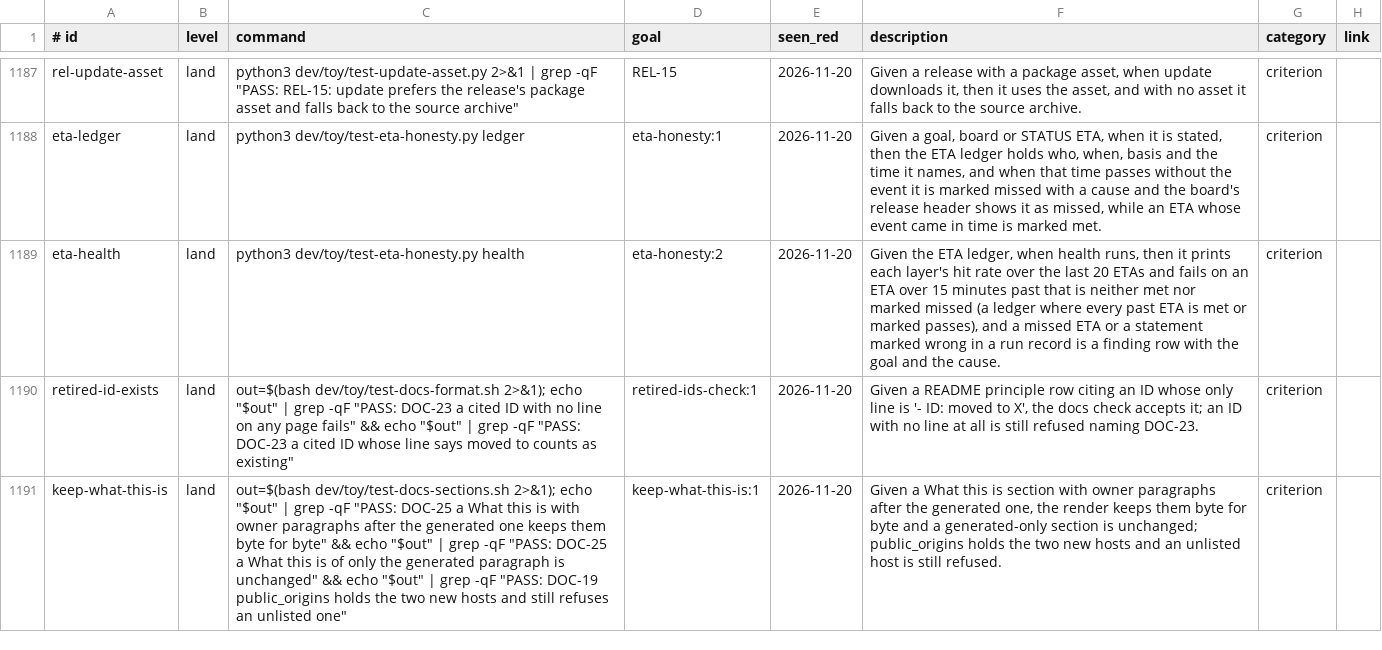
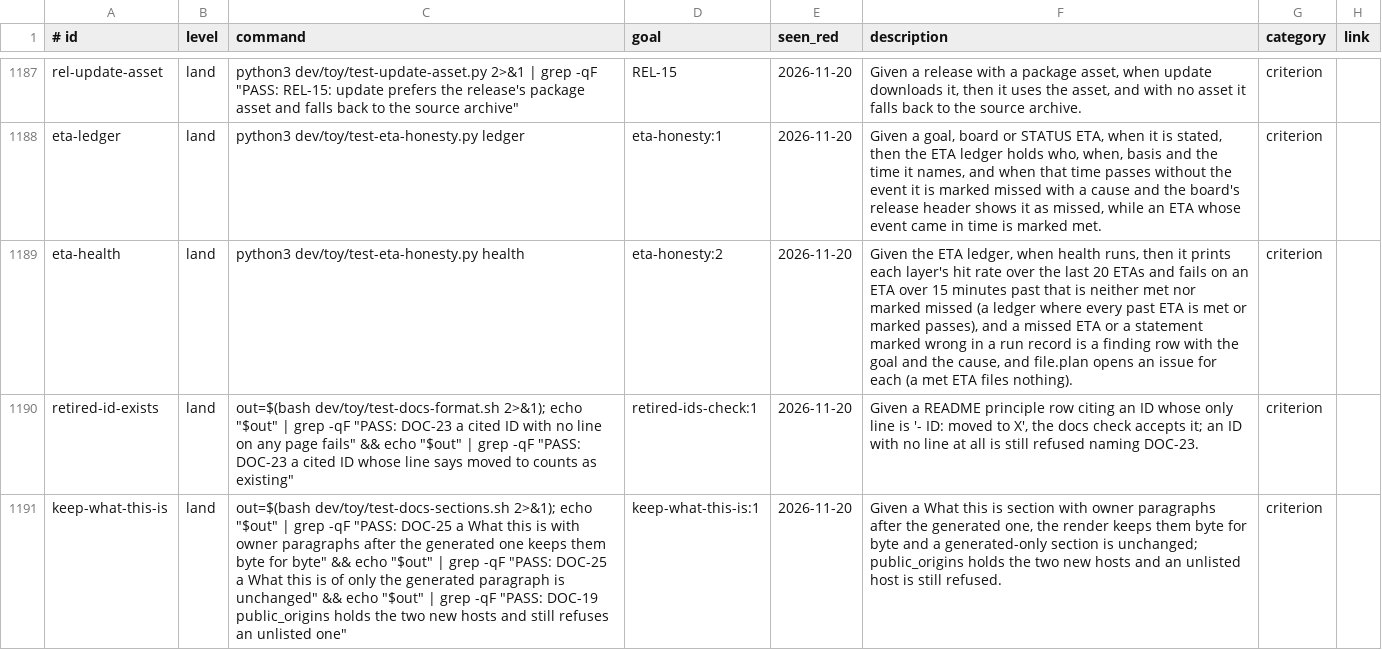
Before and after one commit to Charlie-org146/agent-workflow-template, a TSV file: .loop/regression.tsv, drawn as a sheet; only a part is shown, gaps mark what is left out.

```diff
--- a/.loop/regression.tsv
+++ b/.loop/regression.tsv
@@ -1188,3 +1188,3 @@ rel-update-asset	land	python3 dev/toy/test-update-asset.py 2>&1 | grep -qF "PASS
 eta-ledger	land	python3 dev/toy/test-eta-honesty.py ledger	eta-honesty:1	2026-11-20	Given a goal, board or STATUS ETA, when it is stated, then the ETA ledger holds who, when, basis and the time it names, and when that time passes without the event it is marked missed with a cause and the board's release header shows it as missed, while an ETA whose event came in time is marked met.	criterion	
-eta-health	land	python3 dev/toy/test-eta-honesty.py health	eta-honesty:2	2026-11-20	Given the ETA ledger, when health runs, then it prints each layer's hit rate over the last 20 ETAs and fails on an ETA over 15 minutes past that is neither met nor marked missed (a ledger where every past ETA is met or marked passes), and a missed ETA or a statement marked wrong in a run record is a finding row with the goal and the cause.	criterion	
+eta-health	land	python3 dev/toy/test-eta-honesty.py health	eta-honesty:2	2026-11-20	Given the ETA ledger, when health runs, then it prints each layer's hit rate over the last 20 ETAs and fails on an ETA over 15 minutes past that is neither met nor marked missed (a ledger where every past ETA is met or marked passes), and a missed ETA or a statement marked wrong in a run record is a finding row with the goal and the cause, and file.plan opens an issue for each (a met ETA files nothing).	criterion	
 retired-id-exists	land	out=$(bash dev/toy/test-docs-format.sh 2>&1); echo "$out" | grep -qF "PASS: DOC-23 a cited ID with no line on any page fails" && echo "$out" | grep -qF "PASS: DOC-23 a cited ID whose line says moved to counts as existing"	retired-ids-check:1	2026-11-20	Given a README principle row citing an ID whose only line is '- ID: moved to X', the docs check accepts it; an ID with no line at all is still refused naming DOC-23.	criterion	
```
Also changed, not shown: 1 other file.
